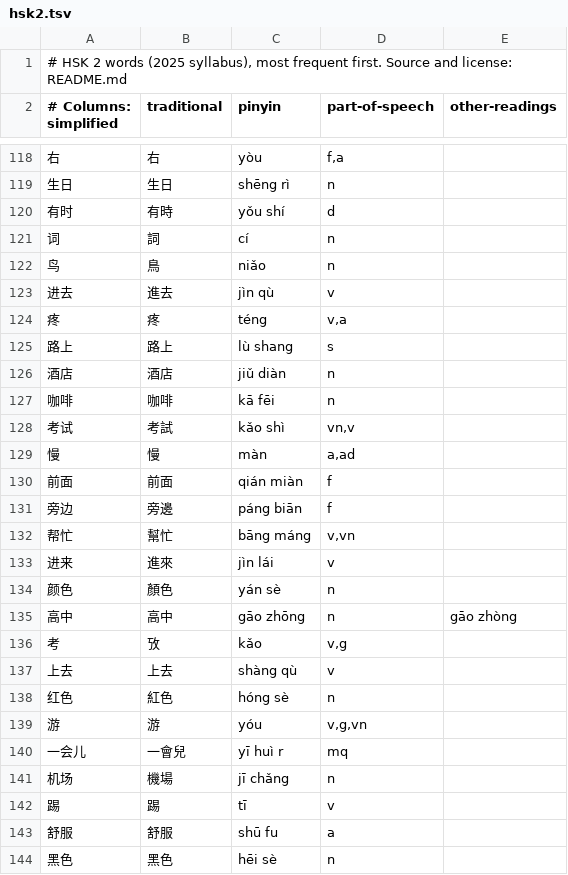
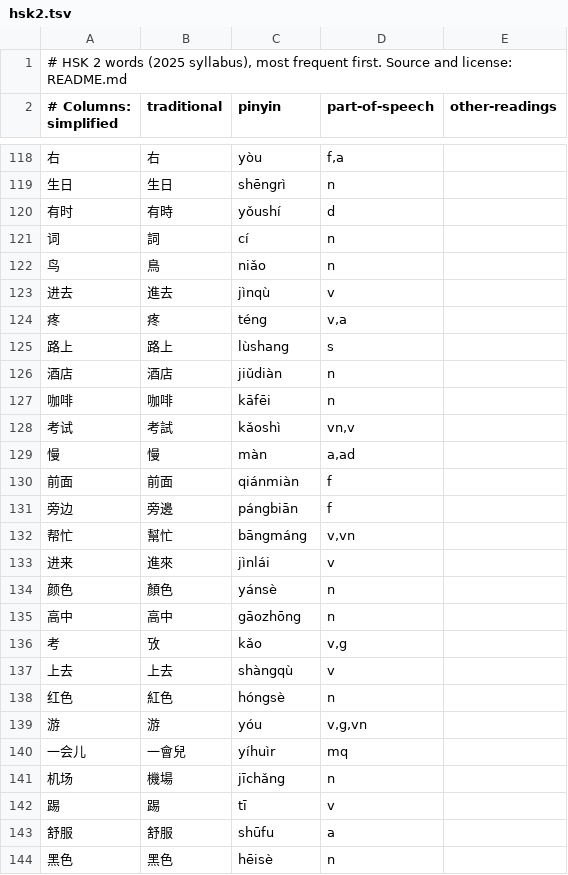
Before and after one commit to lovevhs-dot/toybox, a TSV file: chinese/data/hsk2.tsv, drawn as a sheet; only a part is shown, gaps mark what is left out; the diff covers the shown part only.

```diff
--- a/chinese/data/hsk2.tsv
+++ b/chinese/data/hsk2.tsv
@@ -118,27 +118,27 @@
 右	右	yòu	f,a	
-生日	生日	shēng rì	n	
-有时	有時	yǒu shí	d	
+生日	生日	shēngrì	n	
+有时	有時	yǒushí	d	
 词	詞	cí	n	
 鸟	鳥	niǎo	n	
-进去	進去	jìn qù	v	
+进去	進去	jìnqù	v	
 疼	疼	téng	v,a	
-路上	路上	lù shang	s	
-酒店	酒店	jiǔ diàn	n	
-咖啡	咖啡	kā fēi	n	
-考试	考試	kǎo shì	vn,v	
+路上	路上	lùshang	s	
+酒店	酒店	jiǔdiàn	n	
+咖啡	咖啡	kāfēi	n	
+考试	考試	kǎoshì	vn,v	
 慢	慢	màn	a,ad	
-前面	前面	qián miàn	f	
-旁边	旁邊	páng biān	f	
-帮忙	幫忙	bāng máng	v,vn	
-进来	進來	jìn lái	v	
-颜色	顏色	yán sè	n	
-高中	高中	gāo zhōng	n	gāo zhòng
+前面	前面	qiánmiàn	f	
+旁边	旁邊	pángbiān	f	
+帮忙	幫忙	bāngmáng	v,vn	
+进来	進來	jìnlái	v	
+颜色	顏色	yánsè	n	
+高中	高中	gāozhōng	n	
 考	攷	kǎo	v,g	
-上去	上去	shàng qù	v	
-红色	紅色	hóng sè	n	
+上去	上去	shàngqù	v	
+红色	紅色	hóngsè	n	
 游	游	yóu	v,g,vn	
-一会儿	一會兒	yī huì r	mq	
-机场	機場	jī chǎng	n	
+一会儿	一會兒	yíhuìr	mq	
+机场	機場	jīchǎng	n	
 踢	踢	tī	v	
-舒服	舒服	shū fu	a	
-黑色	黑色	hēi sè	n	
+舒服	舒服	shūfu	a	
+黑色	黑色	hēisè	n	
```
Also changed, not shown: 126 edited cells elsewhere in this file, 12 other files.
